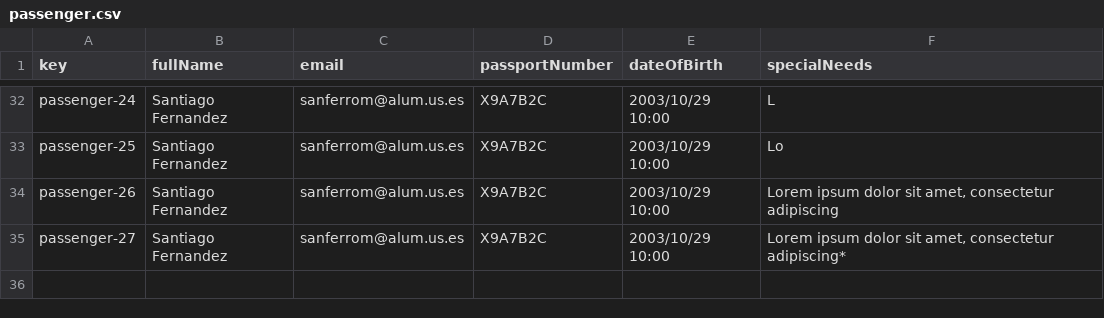
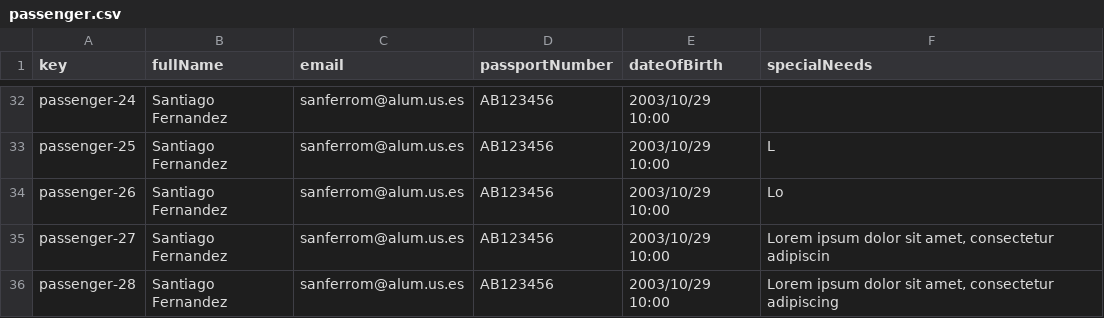
Before and after one commit to sfernandez07/DP2-C.004, a CSV file: src/main/resources/WEB-INF/data/sample/passenger.csv, drawn as a sheet; only a part is shown, gaps mark what is left out; the diff covers the shown part only; the diff names each change by its address in the sheet, - before the commit and + after, or states it on an @@ line.

```diff
--- a/src/main/resources/WEB-INF/data/sample/passenger.csv
+++ b/src/main/resources/WEB-INF/data/sample/passenger.csv
-D32:D35 (passportNumber): X9A7B2C
+D32:D35 (passportNumber): AB123456
-F32 (specialNeeds): L
+F32 (specialNeeds): (empty)
-F33 (specialNeeds): Lo
+F33 (specialNeeds): L
-F34 (specialNeeds): Lorem ipsum dolor sit amet, consectetur adipiscing
+F34 (specialNeeds): Lo
-F35 (specialNeeds): …amet, consectetur adipiscing*
+F35 (specialNeeds): …amet, consectetur adipiscin
+row 36: passenger-28 | Santiago Fernandez | sanferrom@alum.us.es | AB123456 | 2003/10/29 10:00 | Lorem ipsum dolor sit amet, consectetur adipiscing
```
Also changed, not shown: 3 added rows, 3 removed rows and 29 edited cells elsewhere in this file, src/main/resources/WEB-INF/data/sample/customer.csv, 5 other files.
